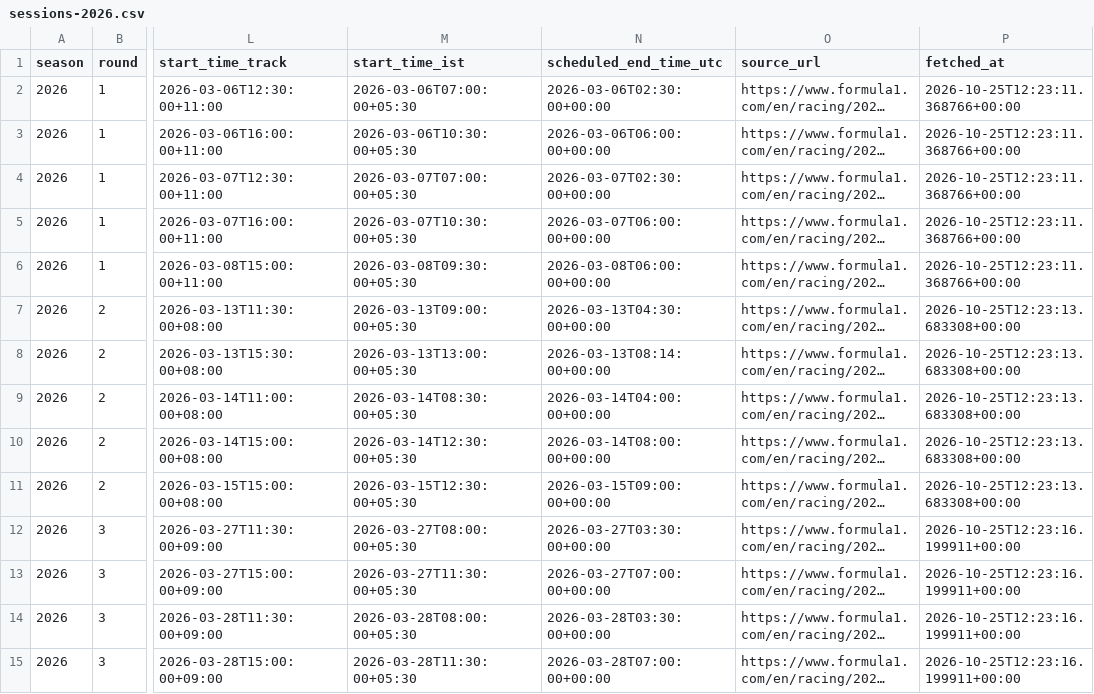
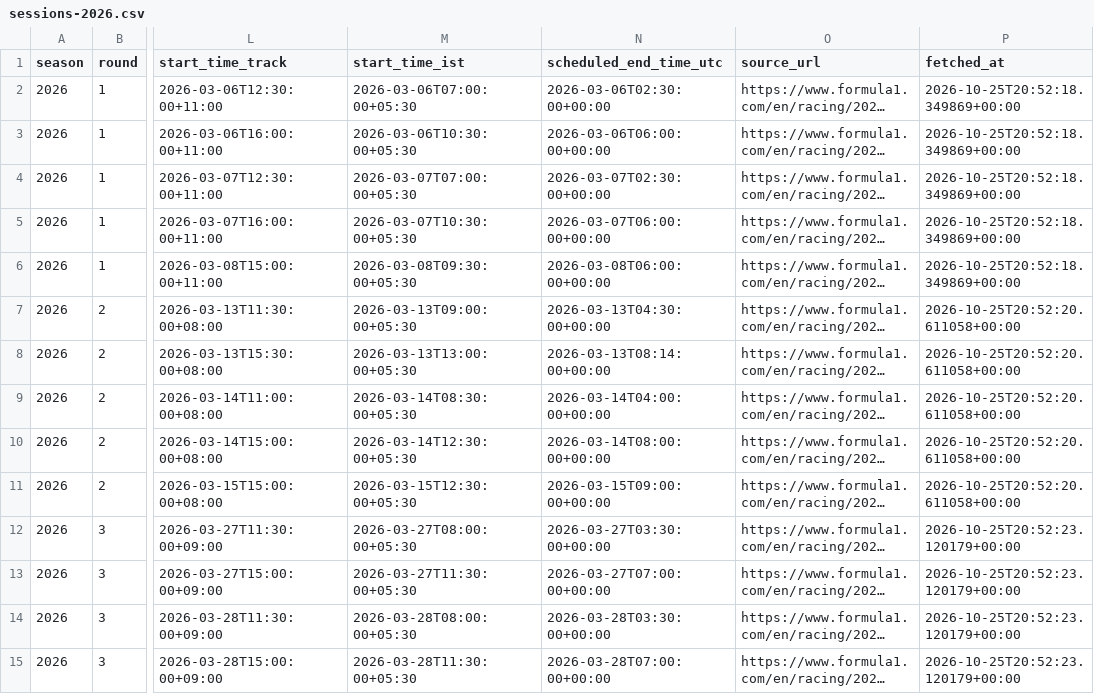
Before and after one commit to maneeshbichala2027-blip/f1-Schedule-API, a CSV file: f1-schedule-starter/data/sessions-2026.csv, drawn as a sheet; only a part is shown, gaps mark what is left out; long unchanged cells end in …; the diff covers the shown part only; the diff names each change by its address in the sheet, - before the commit and + after, or states it on an @@ line.

```diff
--- a/f1-schedule-starter/data/sessions-2026.csv
+++ b/f1-schedule-starter/data/sessions-2026.csv
-P2:P6 (fetched_at): 2026-10-25T12:23:11.368766+00:00
+P2:P6 (fetched_at): 2026-10-25T20:52:18.349869+00:00
-P7:P11 (fetched_at): 2026-10-25T12:23:13.683308+00:00
+P7:P11 (fetched_at): 2026-10-25T20:52:20.611058+00:00
-P12:P15 (fetched_at): 2026-10-25T12:23:16.199911+00:00
+P12:P15 (fetched_at): 2026-10-25T20:52:23.120179+00:00
```
Also changed, not shown: 102 edited cells elsewhere in this file, f1-schedule-starter/data/schedule-2026.csv, 1 other file.
